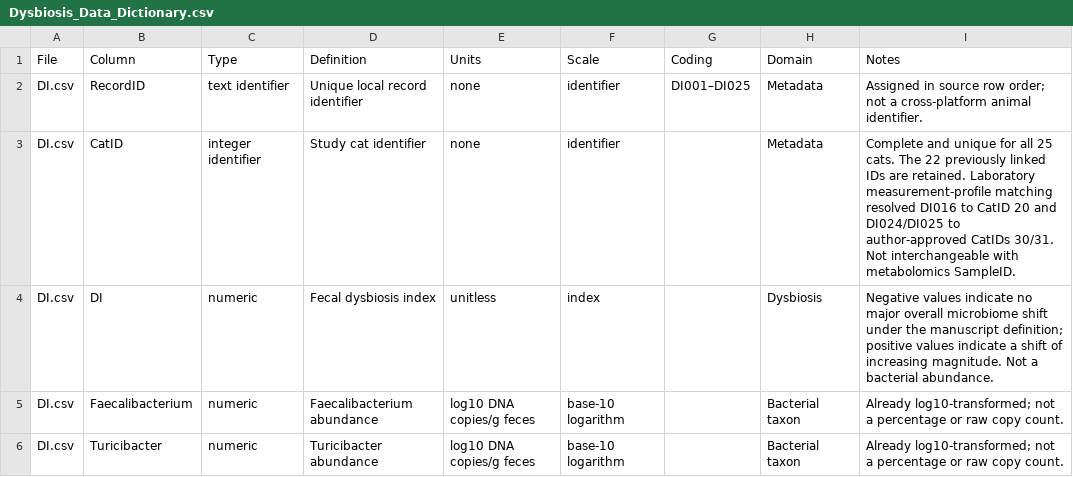
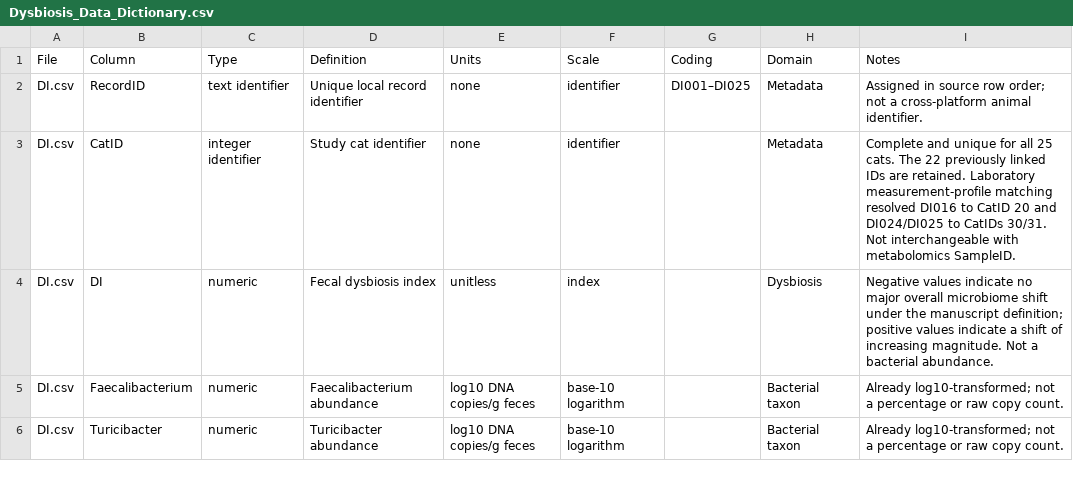
Before and after one commit to agal-2/feline-diabetes-multiomics, a CSV file: Dysbiosis/Dysbiosis_Data_Dictionary.csv, drawn as a sheet; only a part is shown.

Commit message:
Replace dysbiosis data dictionary with revised version

```diff
--- a/Dysbiosis/Dysbiosis_Data_Dictionary.csv
+++ b/Dysbiosis/Dysbiosis_Data_Dictionary.csv
@@ -2,3 +2,3 @@ File,Column,Type,Definition,Units,Scale,Coding,Domain,Notes
 DI.csv,RecordID,text identifier,Unique local record identifier,none,identifier,DI001–DI025,Metadata,Assigned in source row order; not a cross-platform animal identifier.
-DI.csv,CatID,integer identifier,Study cat identifier,none,identifier,,Metadata,Complete and unique for all 25 cats. The 22 previously linked IDs are retained. Laboratory measurement-profile matching resolved DI016 to CatID 20 and DI024/DI025 to author-approved CatIDs 30/31. Not interchangeable with metabolomics SampleID.
+DI.csv,CatID,integer identifier,Study cat identifier,none,identifier,,Metadata,Complete and unique for all 25 cats. The 22 previously linked IDs are retained. Laboratory measurement-profile matching resolved DI016 to CatID 20 and DI024/DI025 to CatIDs 30/31. Not interchangeable with metabolomics SampleID.
 DI.csv,DI,numeric,Fecal dysbiosis index,unitless,index,,Dysbiosis,Negative values indicate no major overall microbiome shift under the manuscript definition; positive values indicate a shift of increasing magnitude. Not a bacterial abundance.
```
